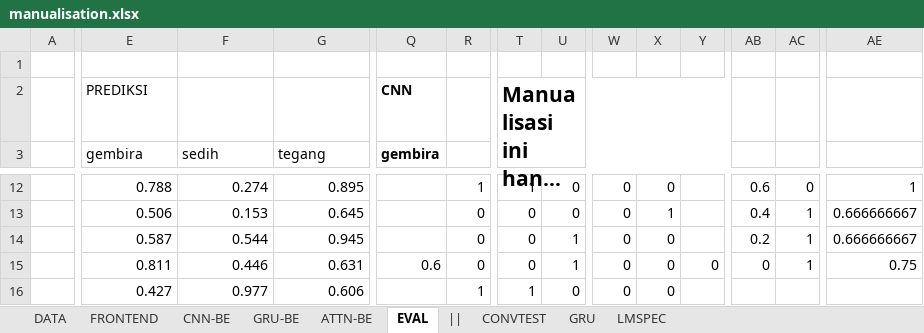
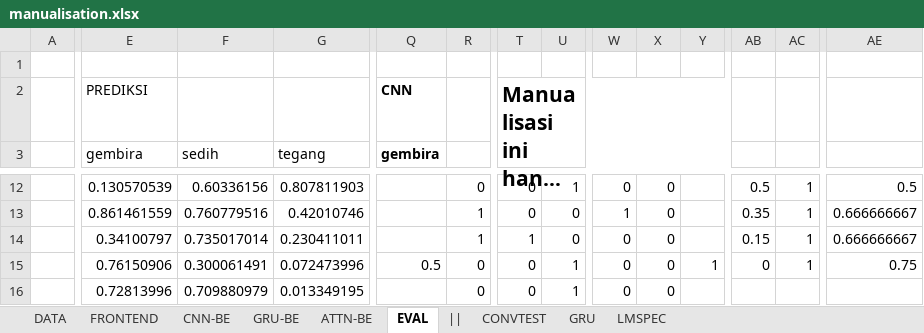
Before and after one commit to hugoalfedoputra/mudelling, an Excel workbook: ai/manualisation.xlsx, sheet EVAL, drawn as a sheet; only a part is shown, gaps mark what is left out; long unchanged cells end in …; values as stored, in another font and other column widths than the file's, no borders; charts and pictures not drawn; the diff covers the shown part only; the diff names each change by its address in the sheet, - before the commit and + after, or states it on an @@ line.

```diff
--- a/ai/manualisation.xlsx (sheet EVAL)
+++ b/ai/manualisation.xlsx (sheet EVAL)
-E12 (gembira): 0.788
+E12 (gembira): 0.130570539
-F12 (sedih): 0.274
+F12 (sedih): 0.60336156
-G12 (tegang): 0.895
+G12 (tegang): 0.807811903
-R12: 1
+R12: 0
-T12: 1
+T12: 0
-U12: 0
+U12: 1
-AB12: 0.6
+AB12: 0.5
-AC12: 0
+AC12: 1
-AE12: 1
+AE12: 0.5
-E13 (gembira): 0.506
+E13 (gembira): 0.861461559
-F13 (sedih): 0.153
+F13 (sedih): 0.760779516
-G13 (tegang): 0.645
+G13 (tegang): 0.42010746
-R13:R14: 0
+R13:R14: 1
-W13: 0
+W13: 1
-X13: 1
+X13: 0
-AB13: 0.4
+AB13: 0.35
-E14 (gembira): 0.587
+E14 (gembira): 0.34100797
-F14 (sedih): 0.544
+F14 (sedih): 0.735017014
-G14 (tegang): 0.945
+G14 (tegang): 0.230411011
-T14: 0
+T14: 1
-U14: 1
+U14: 0
-AB14: 0.2
+AB14: 0.15
-E15 (gembira): 0.811
+E15 (gembira): 0.76150906
-F15 (sedih): 0.446
+F15 (sedih): 0.300061491
-G15 (tegang): 0.631
+G15 (tegang): 0.072473996
-Q15 (gembira): 0.6
+Q15 (gembira): 0.5
-Y15: 0
+Y15: 1
-E16 (gembira): 0.427
+E16 (gembira): 0.72813996
-F16 (sedih): 0.977
+F16 (sedih): 0.709880979
-G16 (tegang): 0.606
+G16 (tegang): 0.013349195
-R16: 1
+R16: 0
-T16: 1
+T16: 0
-U16: 0
+U16: 1
```
Also changed, not shown: 4 added rows, 4 removed rows and 130 edited cells elsewhere in this sheet, sheet ATTN-BE, sheet CNN-BE, sheet GRU-BE, sheet FRONTEND, sheet DATA, sheet LMSPEC, formulas that keep their value, charts or pictures, 1 other file.
